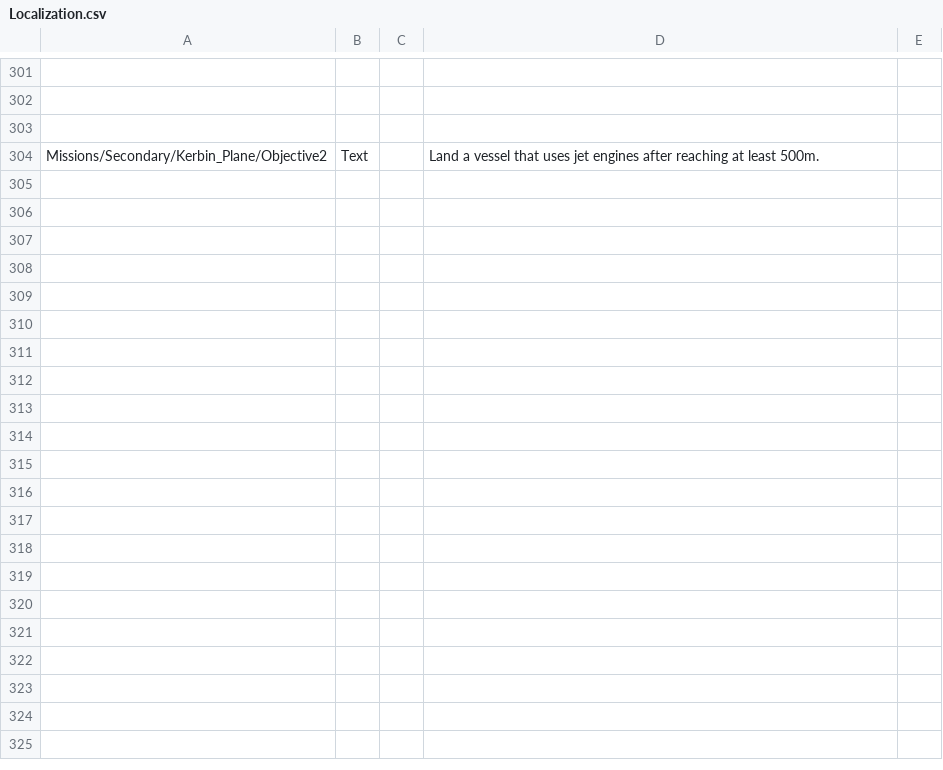
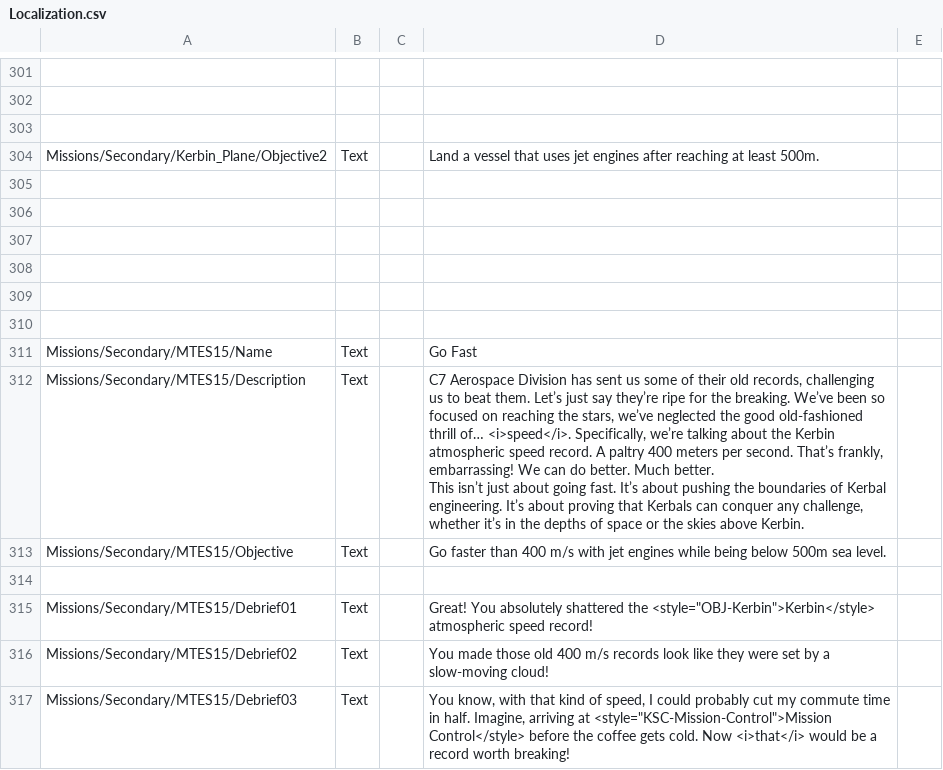
Before and after one commit to pasalvetti/MissionTreeExpanded, a CSV file: Config/Localization.csv, drawn as a sheet; only a part is shown, gaps mark what is left out; ↵ is a line break in a cell; the diff names each change by its address in the sheet, - before the commit and + after, or states it on an @@ line.

Commit message:
Adds Go Fast

```diff
--- a/Config/Localization.csv
+++ b/Config/Localization.csv
+row 305: (empty)
+row 306: (empty)
+row 307: (empty)
+row 308: (empty)
+row 309: (empty)
+row 310: (empty)
+row 311: Missions/Secondary/MTES15/Name | Text |  | Go Fast
+row 312: Missions/Secondary/MTES15/Description | Text |  | C7 Aerospace Division has sent us some of their old records, challenging us to beat them. Let’s just say they’re ripe for the breaking. We’ve been so focused on reaching the stars, we’ve neglected the good old-fashioned thrill of… <i>speed</i>. Specifically, we’re talking about the Kerbin atmospheric speed record. A paltry 400 meters per second. That’s frankly, embarrassing! We can do better. Much better. ↵ This isn’t just about going fast. It’s about pushing the boundaries of Kerbal engineering. It’s about proving that Kerbals can conquer any challenge, whether it’s in the depths of space or the skies above Kerbin.
+row 313: Missions/Secondary/MTES15/Objective | Text |  | Go faster than 400 m/s with jet engines while being below 500m sea level.
+row 314: (empty)
+row 315: Missions/Secondary/MTES15/Debrief01 | Text |  | Great! You absolutely shattered the <style="OBJ-Kerbin">Kerbin</style> atmospheric speed record!
+row 316: Missions/Secondary/MTES15/Debrief02 | Text |  | You made those old 400 m/s records look like they were set by a slow-moving cloud!
+row 317: Missions/Secondary/MTES15/Debrief03 | Text |  | You know, with that kind of speed, I could probably cut my commute time in half. Imagine, arriving at <style="KSC-Mission-Control">Mission Control</style> before the coffee gets cold. Now <i>that</i> would be a record worth breaking!
```
Also changed, not shown: 1 other file.
